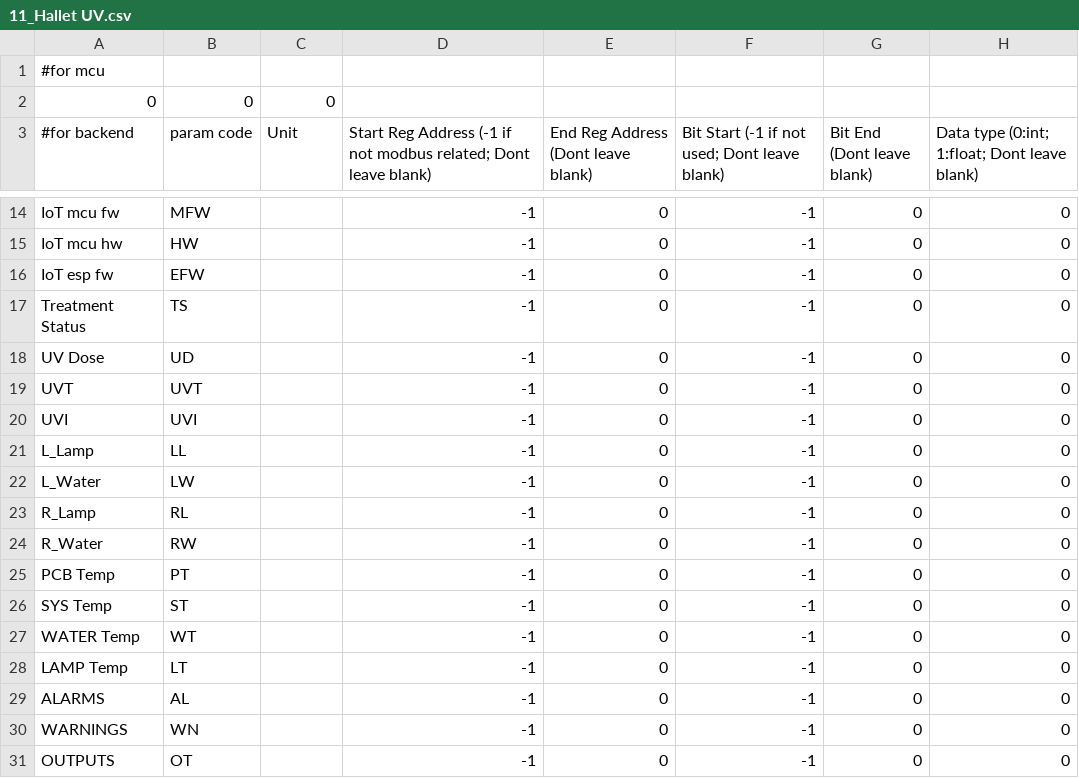
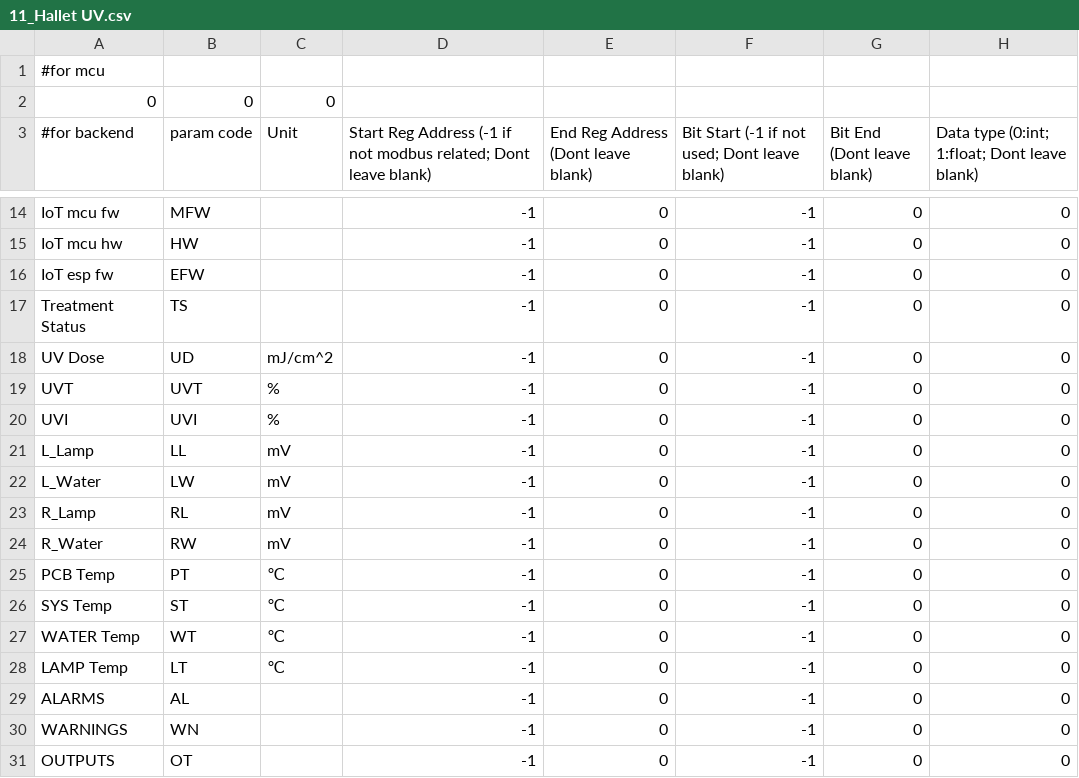
Before and after one commit to thinhcp-create/white_template, a CSV file: 11_Hallet UV.csv, drawn as a sheet; only a part is shown, gaps mark what is left out; the diff names each change by its address in the sheet, - before the commit and + after, or states it on an @@ line.

Commit message:
add uinit hallet uv

```diff
--- a/11_Hallet UV.csv
+++ b/11_Hallet UV.csv
-C18 (Unit): (empty)
+C18 (Unit): mJ/cm^2
-C19:C20 (Unit): (empty)
+C19:C20 (Unit): %
-C21:C24 (Unit): (empty)
+C21:C24 (Unit): mV
-C25:C28 (Unit): (empty)
+C25:C28 (Unit): ℃
```
